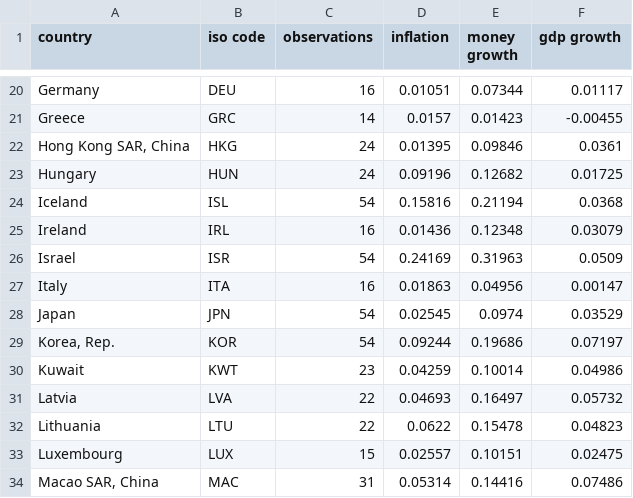
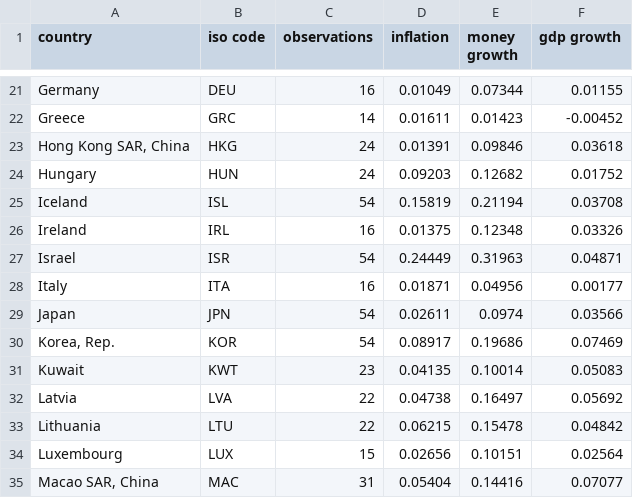
Before and after one commit to letsgoexploring/letsgoexploring.github.io, a CSV file: data/csv/qtyTheoryDataH.csv, drawn as a sheet; only a part is shown, gaps mark what is left out; addresses are those after the commit; the diff covers the shown part only; the diff names each change by its address in the sheet, - before the commit and + after, or states it on an @@ line.

```diff
--- a/data/csv/qtyTheoryDataH.csv
+++ b/data/csv/qtyTheoryDataH.csv
-D21 (inflation): 0.01051
+D21 (inflation): 0.01049
-F21 (gdp growth): 0.01117
+F21 (gdp growth): 0.01155
-D22 (inflation): 0.0157
+D22 (inflation): 0.01611
-F22 (gdp growth): -0.00455
+F22 (gdp growth): -0.00452
-D23 (inflation): 0.01395
+D23 (inflation): 0.01391
-F23 (gdp growth): 0.0361
+F23 (gdp growth): 0.03618
-D24 (inflation): 0.09196
+D24 (inflation): 0.09203
-F24 (gdp growth): 0.01725
+F24 (gdp growth): 0.01752
-D25 (inflation): 0.15816
+D25 (inflation): 0.15819
-F25 (gdp growth): 0.0368
+F25 (gdp growth): 0.03708
-D26 (inflation): 0.01436
+D26 (inflation): 0.01375
-F26 (gdp growth): 0.03079
+F26 (gdp growth): 0.03326
-D27 (inflation): 0.24169
+D27 (inflation): 0.24449
-F27 (gdp growth): 0.0509
+F27 (gdp growth): 0.04871
-D28 (inflation): 0.01863
+D28 (inflation): 0.01871
-F28 (gdp growth): 0.00147
+F28 (gdp growth): 0.00177
-D29 (inflation): 0.02545
+D29 (inflation): 0.02611
-F29 (gdp growth): 0.03529
+F29 (gdp growth): 0.03566
-D30 (inflation): 0.09244
+D30 (inflation): 0.08917
-F30 (gdp growth): 0.07197
+F30 (gdp growth): 0.07469
-D31 (inflation): 0.04259
+D31 (inflation): 0.04135
-F31 (gdp growth): 0.04986
+F31 (gdp growth): 0.05083
-D32 (inflation): 0.04693
+D32 (inflation): 0.04738
-F32 (gdp growth): 0.05732
+F32 (gdp growth): 0.05692
-D33 (inflation): 0.0622
+D33 (inflation): 0.06215
-F33 (gdp growth): 0.04823
+F33 (gdp growth): 0.04842
-D34 (inflation): 0.02557
+D34 (inflation): 0.02656
-F34 (gdp growth): 0.02475
+F34 (gdp growth): 0.02564
-D35 (inflation): 0.05314
+D35 (inflation): 0.05404
-F35 (gdp growth): 0.07486
+F35 (gdp growth): 0.07077
```
Also changed, not shown: 2 added rows and 72 edited cells elsewhere in this file, data/csv/crossCountryIncomePerCapitaLog.csv, data/csv/qtyTheoryData.csv, 21 other files.
